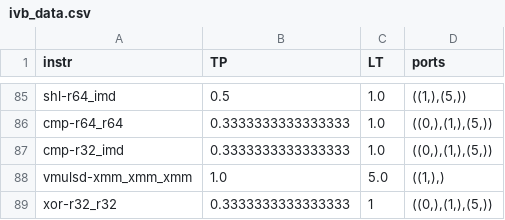
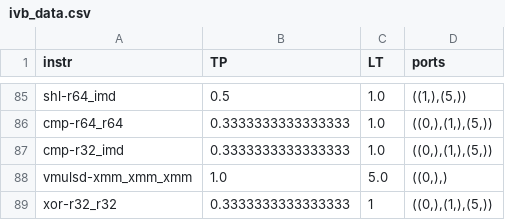
Before and after one commit to RRZE-HPC/OSACA, a CSV file: osaca/data/ivb_data.csv, drawn as a sheet; only a part is shown, gaps mark what is left out.

Commit message:
fixed wrong data

```diff
--- a/osaca/data/ivb_data.csv
+++ b/osaca/data/ivb_data.csv
@@ -87,3 +87,3 @@ cmp-r64_r64,0.3333333333333333,1.0,"((0,),(1,),(5,))"
 cmp-r32_imd,0.3333333333333333,1.0,"((0,),(1,),(5,))"
-vmulsd-xmm_xmm_xmm,1.0,5.0,"((1,),)"
+vmulsd-xmm_xmm_xmm,1.0,5.0,"((0,),)"
 xor-r32_r32,0.3333333333333333,1,"((0,),(1,),(5,))"
```
